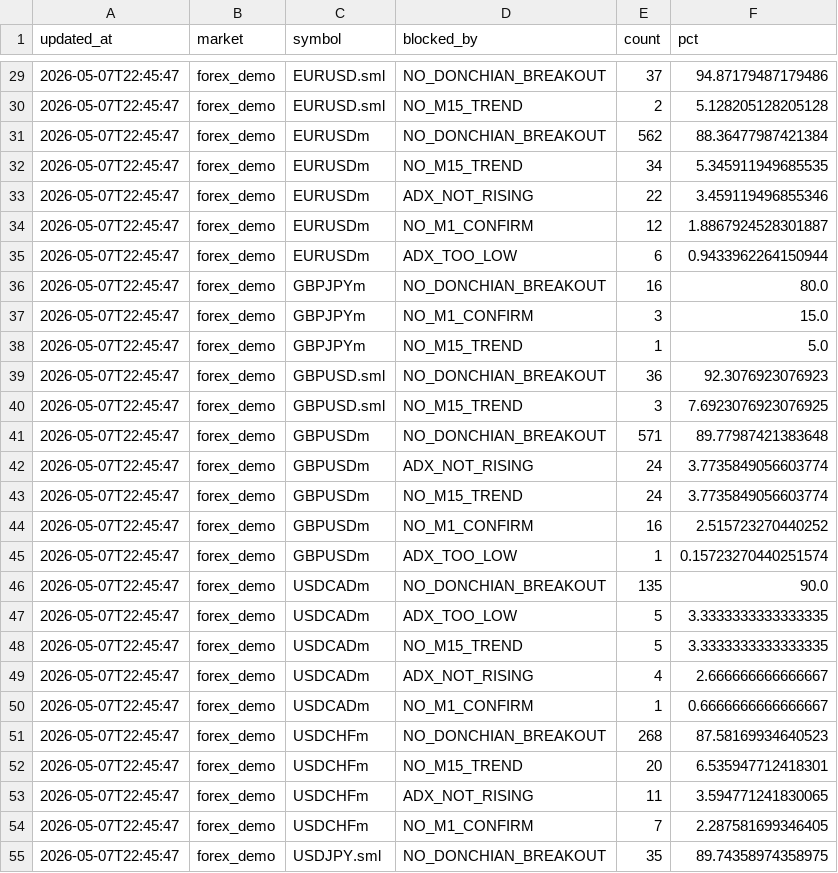
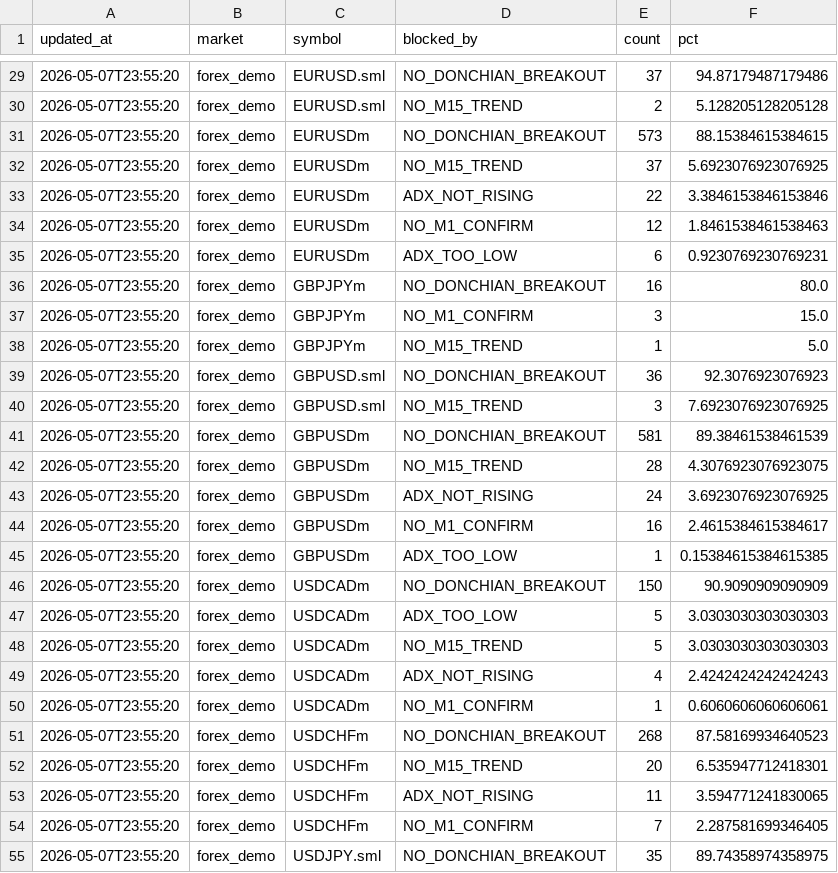
Before and after one commit to watchara-ios/auto-bot-trade, a CSV file: logs/demo_testcase_summary.csv, drawn as a sheet; only a part is shown, gaps mark what is left out; the diff covers the shown part only.

```diff
--- a/logs/demo_testcase_summary.csv
+++ b/logs/demo_testcase_summary.csv
@@ -29,27 +29,27 @@ updated_at,market,symbol,blocked_by,count,pct
-2026-05-07T22:45:47,forex_demo,EURUSD.sml,NO_DONCHIAN_BREAKOUT,37,94.87179487179486
-2026-05-07T22:45:47,forex_demo,EURUSD.sml,NO_M15_TREND,2,5.128205128205128
-2026-05-07T22:45:47,forex_demo,EURUSDm,NO_DONCHIAN_BREAKOUT,562,88.36477987421384
-2026-05-07T22:45:47,forex_demo,EURUSDm,NO_M15_TREND,34,5.345911949685535
-2026-05-07T22:45:47,forex_demo,EURUSDm,ADX_NOT_RISING,22,3.459119496855346
-2026-05-07T22:45:47,forex_demo,EURUSDm,NO_M1_CONFIRM,12,1.8867924528301887
-2026-05-07T22:45:47,forex_demo,EURUSDm,ADX_TOO_LOW,6,0.9433962264150944
-2026-05-07T22:45:47,forex_demo,GBPJPYm,NO_DONCHIAN_BREAKOUT,16,80.0
-2026-05-07T22:45:47,forex_demo,GBPJPYm,NO_M1_CONFIRM,3,15.0
-2026-05-07T22:45:47,forex_demo,GBPJPYm,NO_M15_TREND,1,5.0
-2026-05-07T22:45:47,forex_demo,GBPUSD.sml,NO_DONCHIAN_BREAKOUT,36,92.3076923076923
-2026-05-07T22:45:47,forex_demo,GBPUSD.sml,NO_M15_TREND,3,7.6923076923076925
-2026-05-07T22:45:47,forex_demo,GBPUSDm,NO_DONCHIAN_BREAKOUT,571,89.77987421383648
-2026-05-07T22:45:47,forex_demo,GBPUSDm,ADX_NOT_RISING,24,3.7735849056603774
-2026-05-07T22:45:47,forex_demo,GBPUSDm,NO_M15_TREND,24,3.7735849056603774
-2026-05-07T22:45:47,forex_demo,GBPUSDm,NO_M1_CONFIRM,16,2.515723270440252
-2026-05-07T22:45:47,forex_demo,GBPUSDm,ADX_TOO_LOW,1,0.15723270440251574
-2026-05-07T22:45:47,forex_demo,USDCADm,NO_DONCHIAN_BREAKOUT,135,90.0
-2026-05-07T22:45:47,forex_demo,USDCADm,ADX_TOO_LOW,5,3.3333333333333335
-2026-05-07T22:45:47,forex_demo,USDCADm,NO_M15_TREND,5,3.3333333333333335
-2026-05-07T22:45:47,forex_demo,USDCADm,ADX_NOT_RISING,4,2.666666666666667
-2026-05-07T22:45:47,forex_demo,USDCADm,NO_M1_CONFIRM,1,0.6666666666666667
-2026-05-07T22:45:47,forex_demo,USDCHFm,NO_DONCHIAN_BREAKOUT,268,87.58169934640523
-2026-05-07T22:45:47,forex_demo,USDCHFm,NO_M15_TREND,20,6.535947712418301
-2026-05-07T22:45:47,forex_demo,USDCHFm,ADX_NOT_RISING,11,3.594771241830065
-2026-05-07T22:45:47,forex_demo,USDCHFm,NO_M1_CONFIRM,7,2.287581699346405
-2026-05-07T22:45:47,forex_demo,USDJPY.sml,NO_DONCHIAN_BREAKOUT,35,89.74358974358975
+2026-05-07T23:55:20,forex_demo,EURUSD.sml,NO_DONCHIAN_BREAKOUT,37,94.87179487179486
+2026-05-07T23:55:20,forex_demo,EURUSD.sml,NO_M15_TREND,2,5.128205128205128
+2026-05-07T23:55:20,forex_demo,EURUSDm,NO_DONCHIAN_BREAKOUT,573,88.15384615384615
+2026-05-07T23:55:20,forex_demo,EURUSDm,NO_M15_TREND,37,5.6923076923076925
+2026-05-07T23:55:20,forex_demo,EURUSDm,ADX_NOT_RISING,22,3.3846153846153846
+2026-05-07T23:55:20,forex_demo,EURUSDm,NO_M1_CONFIRM,12,1.8461538461538463
+2026-05-07T23:55:20,forex_demo,EURUSDm,ADX_TOO_LOW,6,0.9230769230769231
+2026-05-07T23:55:20,forex_demo,GBPJPYm,NO_DONCHIAN_BREAKOUT,16,80.0
+2026-05-07T23:55:20,forex_demo,GBPJPYm,NO_M1_CONFIRM,3,15.0
+2026-05-07T23:55:20,forex_demo,GBPJPYm,NO_M15_TREND,1,5.0
+2026-05-07T23:55:20,forex_demo,GBPUSD.sml,NO_DONCHIAN_BREAKOUT,36,92.3076923076923
+2026-05-07T23:55:20,forex_demo,GBPUSD.sml,NO_M15_TREND,3,7.6923076923076925
+2026-05-07T23:55:20,forex_demo,GBPUSDm,NO_DONCHIAN_BREAKOUT,581,89.38461538461539
+2026-05-07T23:55:20,forex_demo,GBPUSDm,NO_M15_TREND,28,4.3076923076923075
+2026-05-07T23:55:20,forex_demo,GBPUSDm,ADX_NOT_RISING,24,3.6923076923076925
+2026-05-07T23:55:20,forex_demo,GBPUSDm,NO_M1_CONFIRM,16,2.4615384615384617
+2026-05-07T23:55:20,forex_demo,GBPUSDm,ADX_TOO_LOW,1,0.15384615384615385
+2026-05-07T23:55:20,forex_demo,USDCADm,NO_DONCHIAN_BREAKOUT,150,90.9090909090909
+2026-05-07T23:55:20,forex_demo,USDCADm,ADX_TOO_LOW,5,3.0303030303030303
+2026-05-07T23:55:20,forex_demo,USDCADm,NO_M15_TREND,5,3.0303030303030303
+2026-05-07T23:55:20,forex_demo,USDCADm,ADX_NOT_RISING,4,2.4242424242424243
+2026-05-07T23:55:20,forex_demo,USDCADm,NO_M1_CONFIRM,1,0.6060606060606061
+2026-05-07T23:55:20,forex_demo,USDCHFm,NO_DONCHIAN_BREAKOUT,268,87.58169934640523
+2026-05-07T23:55:20,forex_demo,USDCHFm,NO_M15_TREND,20,6.535947712418301
+2026-05-07T23:55:20,forex_demo,USDCHFm,ADX_NOT_RISING,11,3.594771241830065
+2026-05-07T23:55:20,forex_demo,USDCHFm,NO_M1_CONFIRM,7,2.287581699346405
+2026-05-07T23:55:20,forex_demo,USDJPY.sml,NO_DONCHIAN_BREAKOUT,35,89.74358974358975
```
Also changed, not shown: 1 added row, 1 removed row and 66 edited cells elsewhere in this file, 6 other files.
